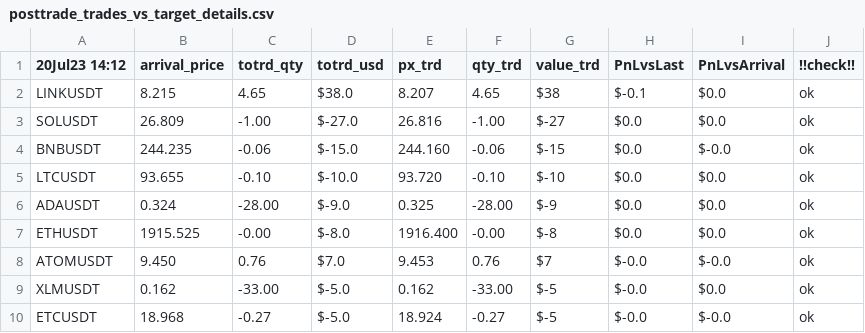
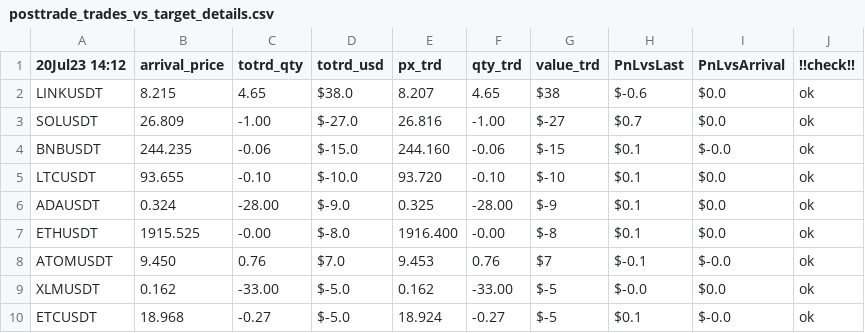
Before and after one commit to sebast759/tame_output, a CSV file: MOZAIC/graphs/posttrade_trades_vs_target_details.csv, drawn as a sheet.

Commit message:
Committing posttrade_trades_vs_target_details.csv

```diff
--- a/MOZAIC/graphs/posttrade_trades_vs_target_details.csv
+++ b/MOZAIC/graphs/posttrade_trades_vs_target_details.csv
@@ -1,10 +1,10 @@
 20Jul23 14:12,arrival_price,totrd_qty,totrd_usd,px_trd,qty_trd,value_trd,PnLvsLast,PnLvsArrival,!!check!!
-LINKUSDT,8.215,4.65,$38.0,8.207,4.65,$38,$-0.1,$0.0,ok
-SOLUSDT,26.809,-1.00,$-27.0,26.816,-1.00,$-27,$0.0,$0.0,ok
-BNBUSDT,244.235,-0.06,$-15.0,244.160,-0.06,$-15,$0.0,$-0.0,ok
-LTCUSDT,93.655,-0.10,$-10.0,93.720,-0.10,$-10,$0.0,$0.0,ok
-ADAUSDT,0.324,-28.00,$-9.0,0.325,-28.00,$-9,$0.0,$0.0,ok
-ETHUSDT,1915.525,-0.00,$-8.0,1916.400,-0.00,$-8,$0.0,$0.0,ok
-ATOMUSDT,9.450,0.76,$7.0,9.453,0.76,$7,$-0.0,$-0.0,ok
+LINKUSDT,8.215,4.65,$38.0,8.207,4.65,$38,$-0.6,$0.0,ok
+SOLUSDT,26.809,-1.00,$-27.0,26.816,-1.00,$-27,$0.7,$0.0,ok
+BNBUSDT,244.235,-0.06,$-15.0,244.160,-0.06,$-15,$0.1,$-0.0,ok
+LTCUSDT,93.655,-0.10,$-10.0,93.720,-0.10,$-10,$0.1,$0.0,ok
+ADAUSDT,0.324,-28.00,$-9.0,0.325,-28.00,$-9,$0.1,$0.0,ok
+ETHUSDT,1915.525,-0.00,$-8.0,1916.400,-0.00,$-8,$0.1,$0.0,ok
+ATOMUSDT,9.450,0.76,$7.0,9.453,0.76,$7,$-0.1,$-0.0,ok
 XLMUSDT,0.162,-33.00,$-5.0,0.162,-33.00,$-5,$-0.0,$0.0,ok
-ETCUSDT,18.968,-0.27,$-5.0,18.924,-0.27,$-5,$-0.0,$-0.0,ok
+ETCUSDT,18.968,-0.27,$-5.0,18.924,-0.27,$-5,$0.1,$-0.0,ok
```
